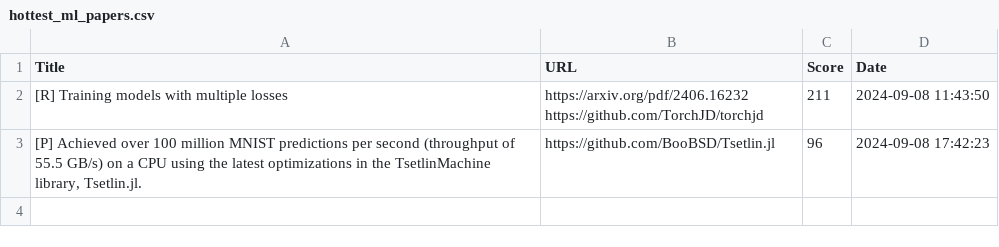
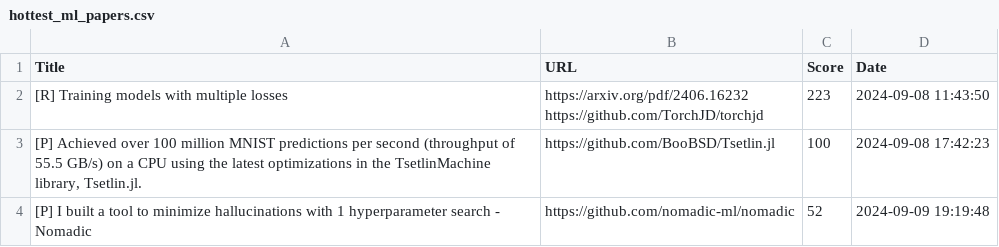
Before and after one commit to alishobeiri/Popular-ML-Projects, a CSV file: hottest_ml_papers.csv, drawn as a sheet.

Commit message:
Update results from latest_papers.py script

```diff
--- a/hottest_ml_papers.csv
+++ b/hottest_ml_papers.csv
@@ -1,4 +1,5 @@
 Title,URL,Score,Date
-[R] Training models with multiple losses,"https://arxiv.org/pdf/2406.16232
-https://github.com/TorchJD/torchjd",211,2024-09-08 11:43:50
-"[P] Achieved over 100 million MNIST predictions per second (throughput of 55.5 GB/s) on a CPU using the latest optimizations in the TsetlinMachine library, Tsetlin.jl.",https://github.com/BooBSD/Tsetlin.jl,96,2024-09-08 17:42:23
+[R] Training models with multiple losses,"https://arxiv.org/pdf/2406.16232
+https://github.com/TorchJD/torchjd",223,2024-09-08 11:43:50
+"[P] Achieved over 100 million MNIST predictions per second (throughput of 55.5 GB/s) on a CPU using the latest optimizations in the TsetlinMachine library, Tsetlin.jl.",https://github.com/BooBSD/Tsetlin.jl,100,2024-09-08 17:42:23
+[P] I built a tool to minimize hallucinations with 1 hyperparameter search - Nomadic,https://github.com/nomadic-ml/nomadic,52,2024-09-09 19:19:48
```
Also changed, not shown: 1 other file.
